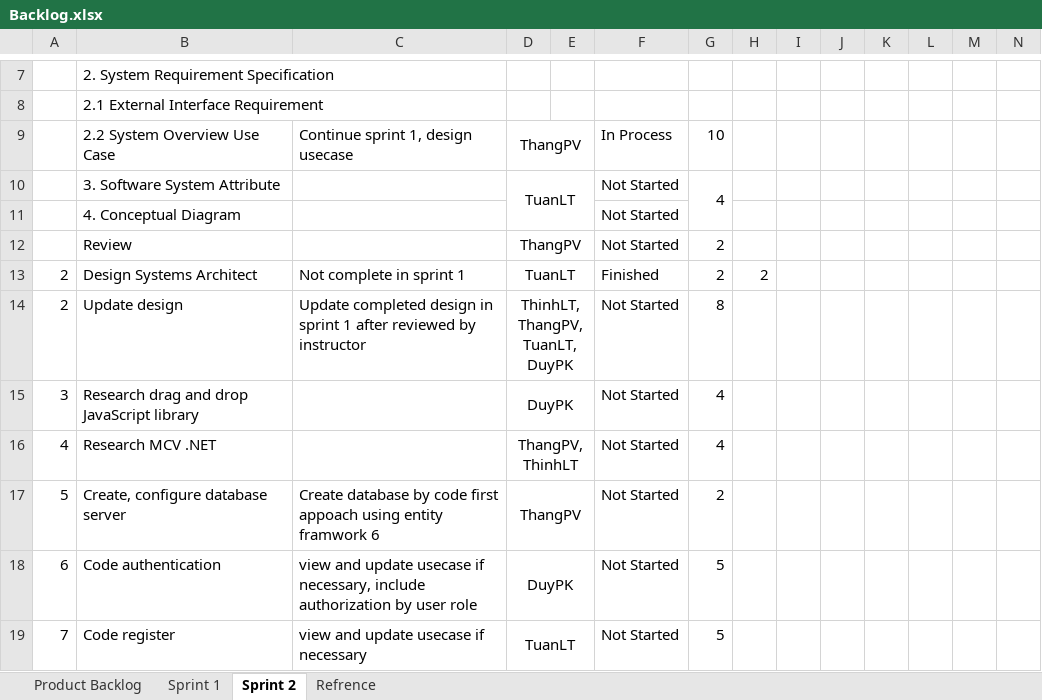
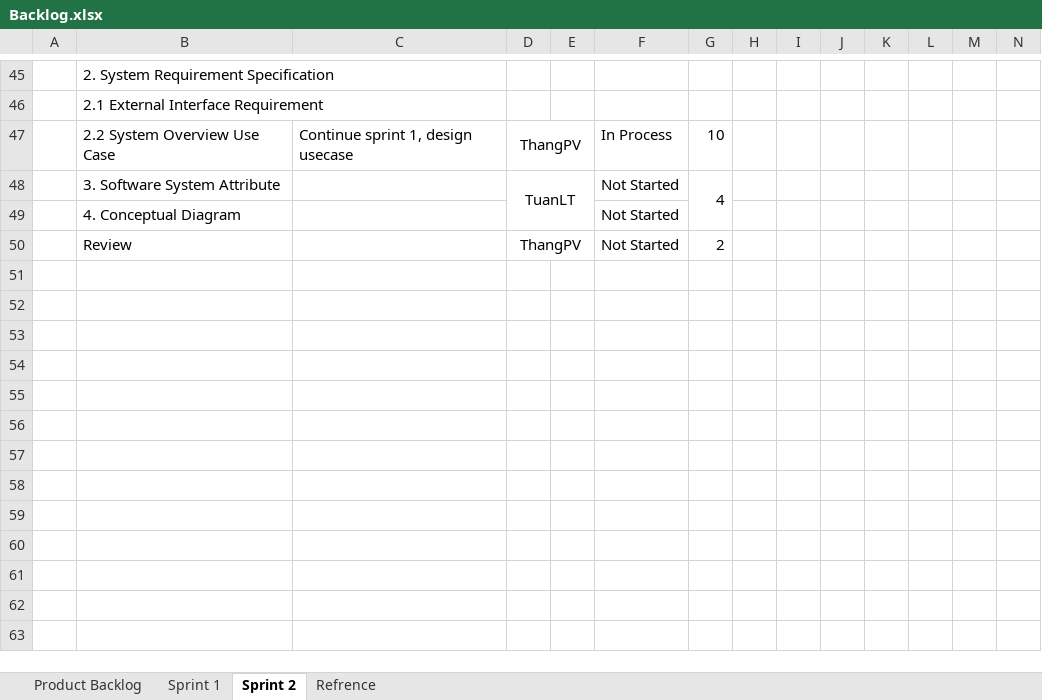
Before and after one commit to phamvanthang310/caps-team7-fu, an Excel workbook: Document/Backlog.xlsx, sheet Sprint 2, drawn as a sheet; only a part is shown, gaps mark what is left out; values as stored, in another font and other column widths than the file's, no borders; removed rows and columns are numbered as before the commit, all else as after; the diff covers the shown part only; the diff names each change by its address in the sheet, - before the commit and + after, or states it on an @@ line.

```diff
--- a/Document/Backlog.xlsx (sheet Sprint 2)
+++ b/Document/Backlog.xlsx (sheet Sprint 2)
-row 13: 2 | Design Systems Architect | Not complete in sprint 1 | TuanLT |  | Finished | 2 | 2
-row 14: 2 | Update design | Update completed design in sprint 1 after reviewed by instructor | ThinhLT, ThangPV, TuanLT, DuyPK |  | Not Started | 8
-row 15: 3 | Research drag and drop JavaScript library |  | DuyPK |  | Not Started | 4
-row 16: 4 | Research MCV .NET |  | ThangPV, ThinhLT |  | Not Started | 4
-row 17: 5 | Create, configure database server | Create database by code first appoach using entity framwork 6 | ThangPV |  | Not Started | 2
-row 18: 6 | Code authentication | view and update usecase if necessary, include authorization by user role | DuyPK |  | Not Started | 5
-row 19: 7 | Code register | view and update usecase if necessary | TuanLT |  | Not Started | 5
```
Also changed, not shown: 38 added rows elsewhere in this sheet.
